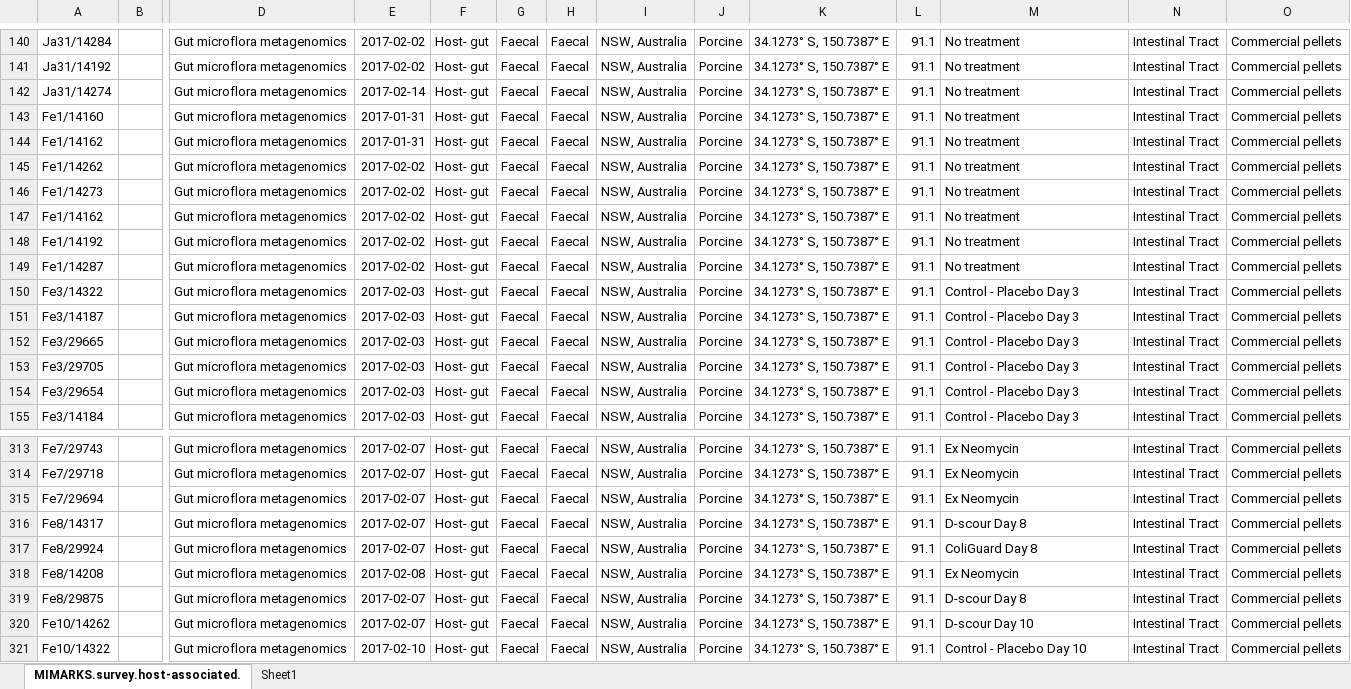
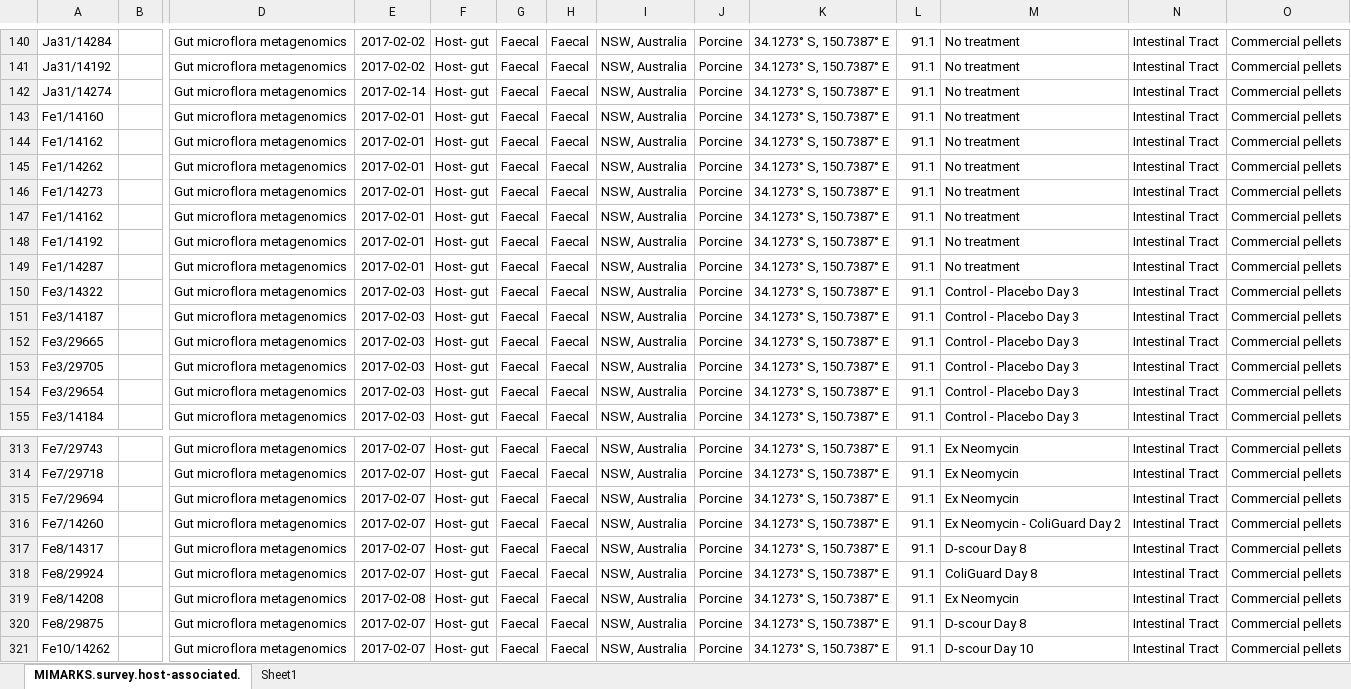
Before and after one commit to koadman/metapigs, an Excel workbook: source_data/pigs_samples_IDs_for_NCBI.xlsx, sheet MIMARKS.survey.host-associated., drawn as a sheet; only a part is shown, gaps mark what is left out; the shorter side is filled out with more unchanged rows; values as stored, in another font and other column widths than the file's, no borders; rows hold the shown columns only; the diff names each change by its address in the sheet, - before the commit and + after, or states it on an @@ line.

```diff
--- a/source_data/pigs_samples_IDs_for_NCBI.xlsx (sheet MIMARKS.survey.host-associated.)
+++ b/source_data/pigs_samples_IDs_for_NCBI.xlsx (sheet MIMARKS.survey.host-associated.)
-E143:E144: 2017-01-31
+E143:E144: 2017-02-01
-E145:E149: 2017-02-02
+E145:E149: 2017-02-01
+row 316: Fe7/14260 |  | Gut microflora metagenomics | 2017-02-07 | Host- gut | Faecal | Faecal | NSW, Australia | Porcine | 34.1273° S, 150.7387° E | 91.1 | Ex Neomycin - ColiGuard Day 2 | Intestinal Tract | Commercial pellets
```
Also changed, not shown: source_data/DNA_plates.xlsx, 1 other file.
